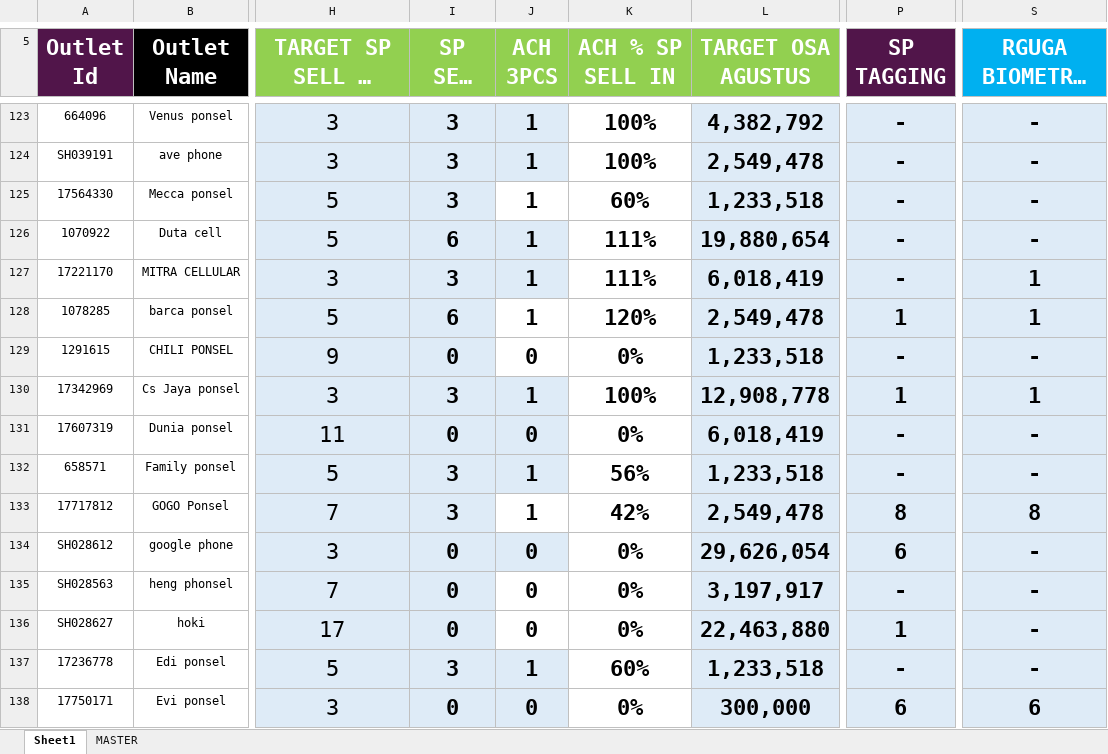
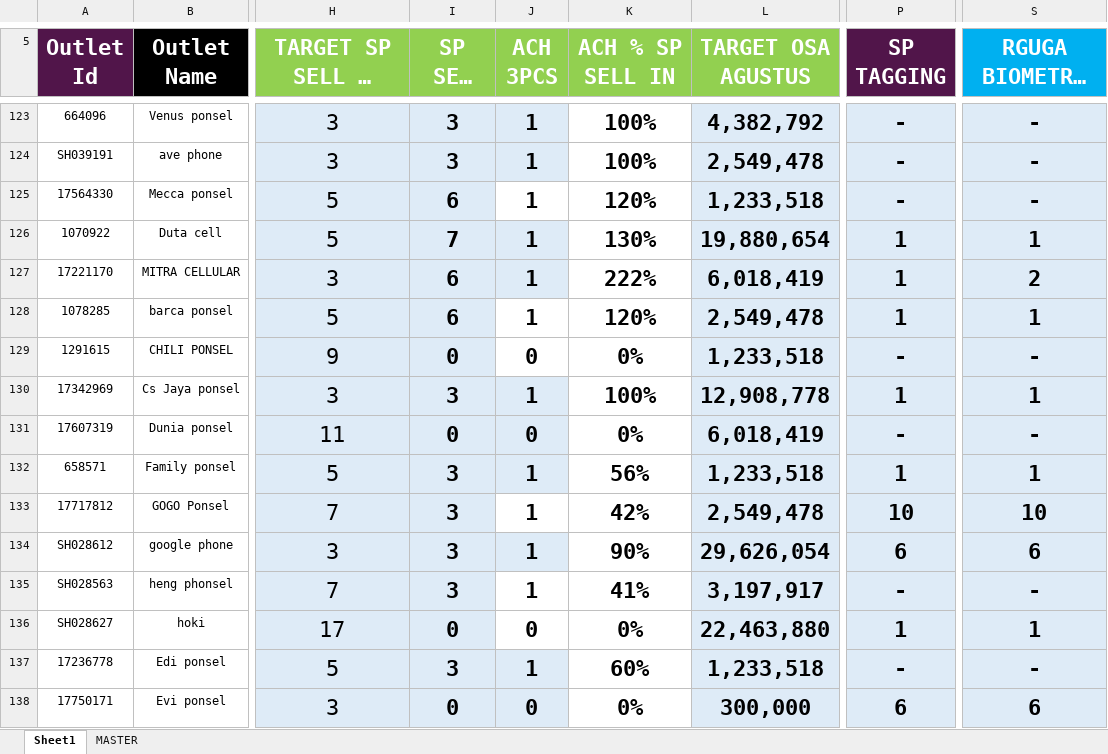
Before and after one commit to heryirwansyah05-cpu/Dashboard_Bengkayang, an Excel workbook: DETAIL OUTLET.xlsx, sheet Sheet1, drawn as a sheet; only a part is shown, gaps mark what is left out; long unchanged cells end in …; values as stored, in another font and other column widths than the file's, no borders; conditional formats not drawn; the diff covers the shown part only; the diff names each change by its address in the sheet, - before the commit and + after, or states it on an @@ line.

```diff
--- a/DETAIL OUTLET.xlsx (sheet Sheet1)
+++ b/DETAIL OUTLET.xlsx (sheet Sheet1)
-I125 (SP SELL IN): 3
+I125 (SP SELL IN): 6
-K125 (ACH % SP SELL IN): 60%
+K125 (ACH % SP SELL IN): 120%
-I126 (SP SELL IN): 6
+I126 (SP SELL IN): 7
-K126 (ACH % SP SELL IN): 111%
+K126 (ACH % SP SELL IN): 130%
-P126:P127 (SP TAGGING): -
+P126:P127 (SP TAGGING): 1
-S126 (RGUGA BIOMETRIX MTD): -
+S126 (RGUGA BIOMETRIX MTD): 1
-I127 (SP SELL IN): 3
+I127 (SP SELL IN): 6
-K127 (ACH % SP SELL IN): 111%
+K127 (ACH % SP SELL IN): 222%
-S127 (RGUGA BIOMETRIX MTD): 1
+S127 (RGUGA BIOMETRIX MTD): 2
-P132 (SP TAGGING): -
+P132 (SP TAGGING): 1
-S132 (RGUGA BIOMETRIX MTD): -
+S132 (RGUGA BIOMETRIX MTD): 1
-P133 (SP TAGGING): 8
+P133 (SP TAGGING): 10
-S133 (RGUGA BIOMETRIX MTD): 8
+S133 (RGUGA BIOMETRIX MTD): 10
-I134:I135 (SP SELL IN): 0
+I134:I135 (SP SELL IN): 3
-J134:J135 (ACH 3PCS): 0
+J134:J135 (ACH 3PCS): 1
-K134 (ACH % SP SELL IN): 0%
+K134 (ACH % SP SELL IN): 90%
-S134 (RGUGA BIOMETRIX MTD): -
+S134 (RGUGA BIOMETRIX MTD): 6
-K135 (ACH % SP SELL IN): 0%
+K135 (ACH % SP SELL IN): 41%
-S136 (RGUGA BIOMETRIX MTD): -
+S136 (RGUGA BIOMETRIX MTD): 1
```
Also changed, not shown: 171 edited cells and cell formats elsewhere in this sheet, GAP DAILY KPI DSE.xlsx, MS BENGKAYANG 19 JULI 2026.xlsx, 1 other file.
